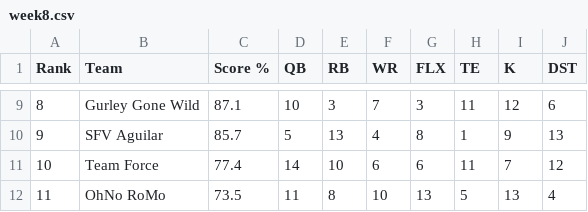
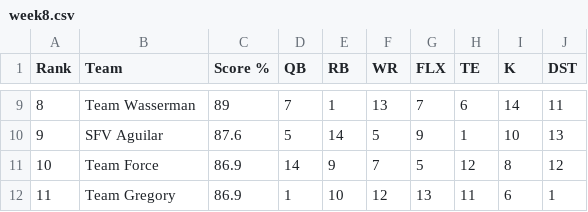
Before and after one commit to nsporich/ff-datatable, a CSV file: csv/week8.csv, drawn as a sheet; only a part is shown, gaps mark what is left out; the diff covers the shown part only.

```diff
--- a/csv/week8.csv
+++ b/csv/week8.csv
@@ -9,4 +9,4 @@ Rank,Team,Score %,QB,RB,WR,FLX,TE,K,DST
-8,Gurley Gone Wild,87.1,10,3,7,3,11,12,6
-9,SFV Aguilar,85.7,5,13,4,8,1,9,13
-10,Team Force,77.4,14,10,6,6,11,7,12
-11,OhNo RoMo,73.5,11,8,10,13,5,13,4
+8,Team Wasserman,89,7,1,13,7,6,14,11
+9,SFV Aguilar,87.6,5,14,5,9,1,10,13
+10,Team Force,86.9,14,9,7,5,12,8,12
+11,Team Gregory,86.9,1,10,12,13,11,6,1
```
Also changed, not shown: 77 edited cells elsewhere in this file.
